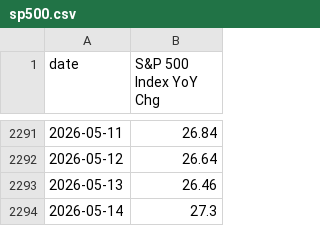
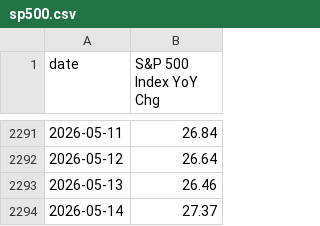
Before and after one commit to mikesimonsen/econ-data, a CSV file: sheets_data_calcs/yoy/sp500.csv, drawn as a sheet; only a part is shown, gaps mark what is left out.

Commit message:
data: update sheets export 2026-05-14

```diff
--- a/sheets_data_calcs/yoy/sp500.csv
+++ b/sheets_data_calcs/yoy/sp500.csv
@@ -2293,2 +2293,2 @@ date,S&P 500 Index YoY Chg
 2026-05-13,26.46
-2026-05-14,27.3
+2026-05-14,27.37
```
Also changed, not shown: sheets_data/oil.csv, sheets_data/sp500.csv, 5 other files.
